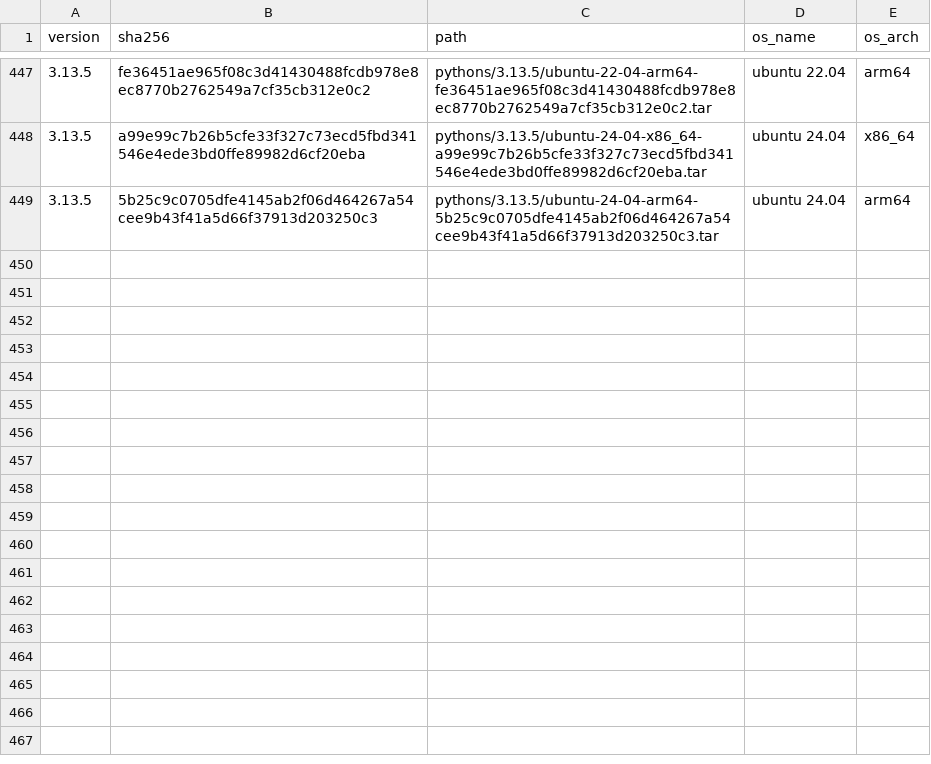
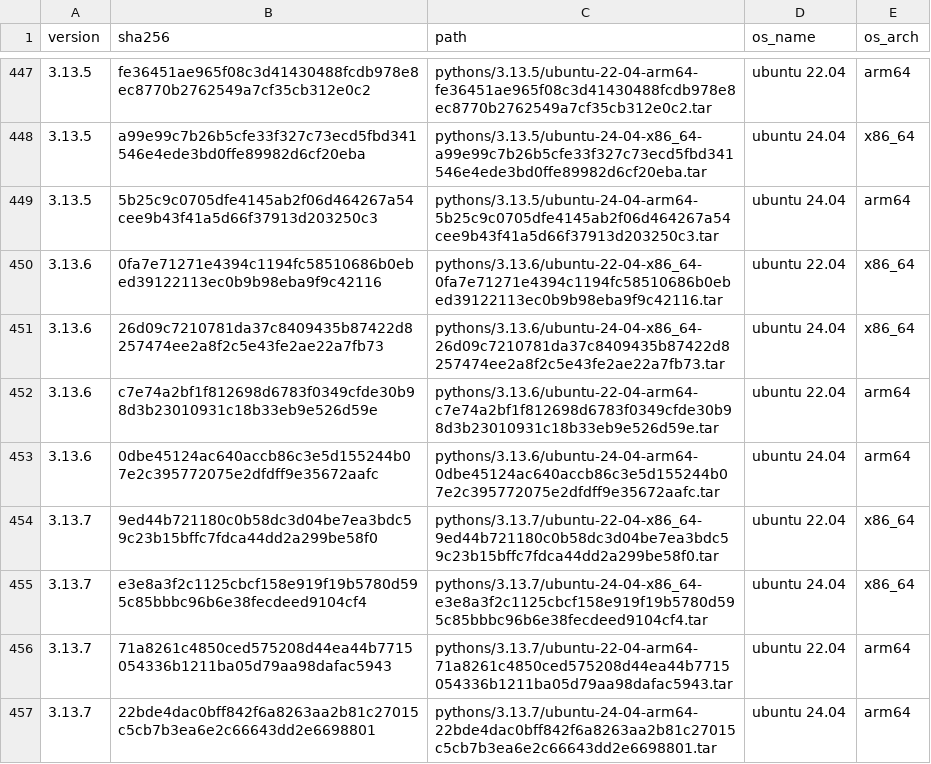
Before and after one commit to rwx-cloud/packages, a CSV file: python/install/known-pythons.csv, drawn as a sheet; only a part is shown, gaps mark what is left out.

Commit message:
Build python 3.13.6 and 3.13.7 (#262)

```diff
--- a/python/install/known-pythons.csv
+++ b/python/install/known-pythons.csv
@@ -449 +449,9 @@ version,sha256,path,os_name,os_arch
 3.13.5,5b25c9c0705dfe4145ab2f06d464267a54cee9b43f41a5d66f37913d203250c3,pythons/3.13.5/ubuntu-24-04-arm64-5b25c9c0705dfe4145ab2f06d464267a54cee9b43f41a5d66f37913d203250c3.tar,ubuntu 24.04,arm64
+3.13.6,0fa7e71271e4394c1194fc58510686b0ebed39122113ec0b9b98eba9f9c42116,pythons/3.13.6/ubuntu-22-04-x86_64-0fa7e71271e4394c1194fc58510686b0ebed39122113ec0b9b98eba9f9c42116.tar,ubuntu 22.04,x86_64
+3.13.6,26d09c7210781da37c8409435b87422d8257474ee2a8f2c5e43fe2ae22a7fb73,pythons/3.13.6/ubuntu-24-04-x86_64-26d09c7210781da37c8409435b87422d8257474ee2a8f2c5e43fe2ae22a7fb73.tar,ubuntu 24.04,x86_64
+3.13.6,c7e74a2bf1f812698d6783f0349cfde30b98d3b23010931c18b33eb9e526d59e,pythons/3.13.6/ubuntu-22-04-arm64-c7e74a2bf1f812698d6783f0349cfde30b98d3b23010931c18b33eb9e526d59e.tar,ubuntu 22.04,arm64
+3.13.6,0dbe45124ac640accb86c3e5d155244b07e2c395772075e2dfdff9e35672aafc,pythons/3.13.6/ubuntu-24-04-arm64-0dbe45124ac640accb86c3e5d155244b07e2c395772075e2dfdff9e35672aafc.tar,ubuntu 24.04,arm64
+3.13.7,9ed44b721180c0b58dc3d04be7ea3bdc59c23b15bffc7fdca44dd2a299be58f0,pythons/3.13.7/ubuntu-22-04-x86_64-9ed44b721180c0b58dc3d04be7ea3bdc59c23b15bffc7fdca44dd2a299be58f0.tar,ubuntu 22.04,x86_64
+3.13.7,e3e8a3f2c1125cbcf158e919f19b5780d595c85bbbc96b6e38fecdeed9104cf4,pythons/3.13.7/ubuntu-24-04-x86_64-e3e8a3f2c1125cbcf158e919f19b5780d595c85bbbc96b6e38fecdeed9104cf4.tar,ubuntu 24.04,x86_64
+3.13.7,71a8261c4850ced575208d44ea44b7715054336b1211ba05d79aa98dafac5943,pythons/3.13.7/ubuntu-22-04-arm64-71a8261c4850ced575208d44ea44b7715054336b1211ba05d79aa98dafac5943.tar,ubuntu 22.04,arm64
+3.13.7,22bde4dac0bff842f6a8263aa2b81c27015c5cb7b3ea6e2c66643dd2e6698801,pythons/3.13.7/ubuntu-24-04-arm64-22bde4dac0bff842f6a8263aa2b81c27015c5cb7b3ea6e2c66643dd2e6698801.tar,ubuntu 24.04,arm64
```
Also changed, not shown: 3 other files.
